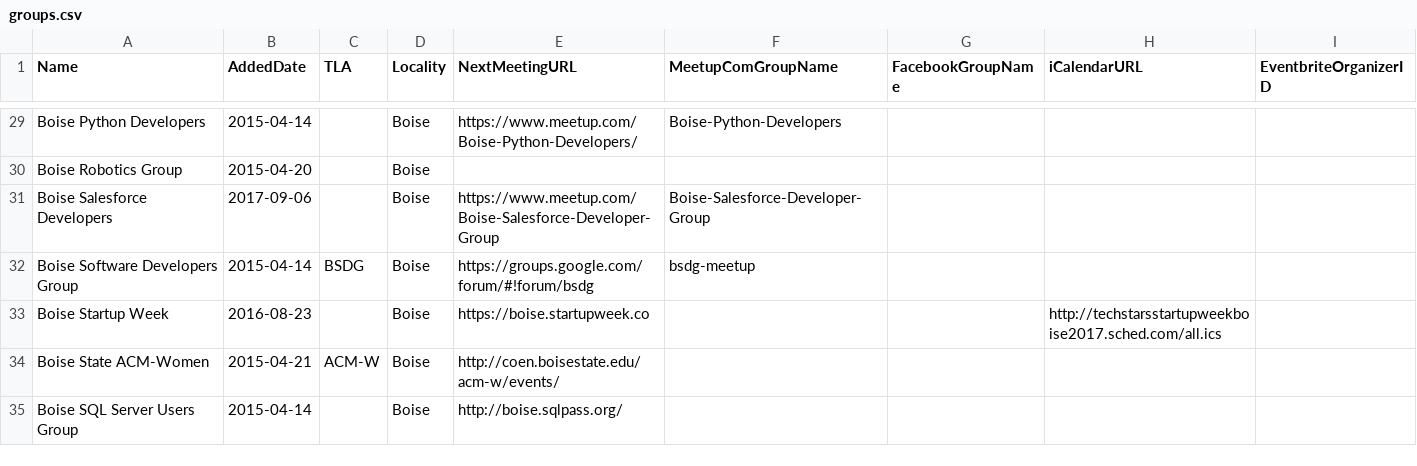
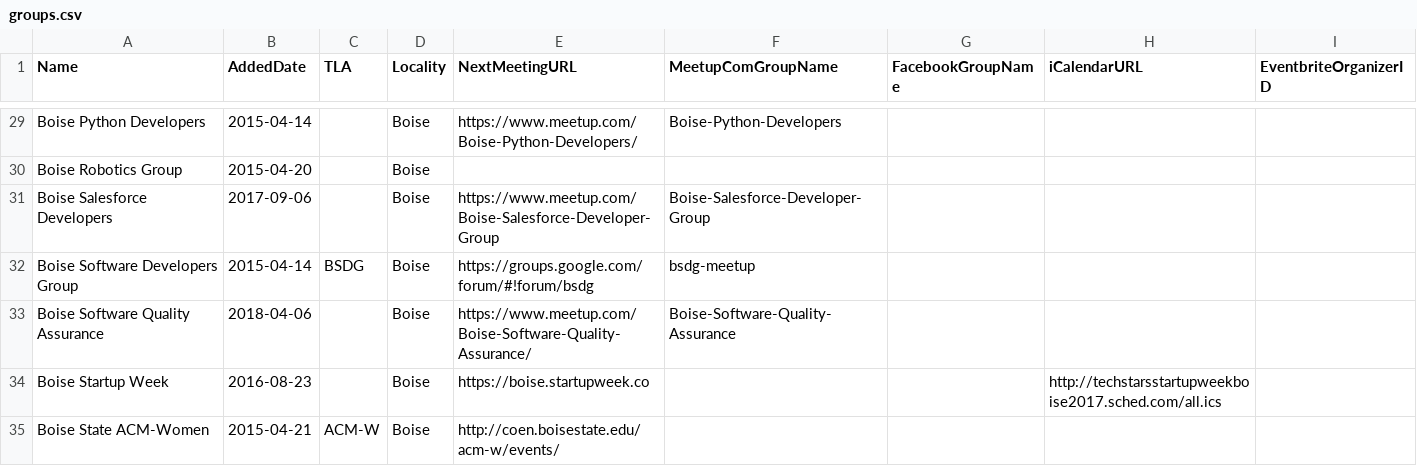
Before and after one commit to rationalagents/gemstateio-groups, a CSV file: groups.csv, drawn as a sheet; only a part is shown, gaps mark what is left out; the shorter side is filled out with more unchanged rows.

Commit message:
Fix #81 (add Boise Software Quality Assurance) (#82)

```diff
--- a/groups.csv
+++ b/groups.csv
@@ -32,2 +32,3 @@ Boise Salesforce Developers,2017-09-06,,Boise,https://www.meetup.com/Boise-Sales
 Boise Software Developers Group,2015-04-14,BSDG,Boise,https://groups.google.com/forum/#!forum/bsdg,bsdg-meetup,,,
+Boise Software Quality Assurance,2018-04-06,,Boise,https://www.meetup.com/Boise-Software-Quality-Assurance/,Boise-Software-Quality-Assurance,,,
 Boise Startup Week,2016-08-23,,Boise,https://boise.startupweek.co,,,http://techstarsstartupweekboise2017.sched.com/all.ics,
```
